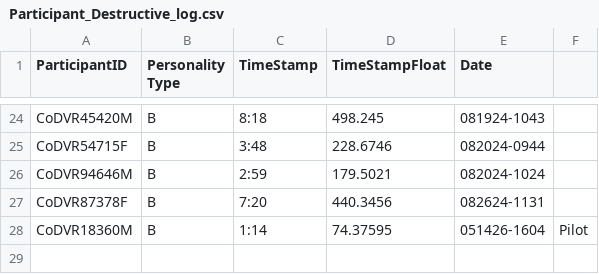
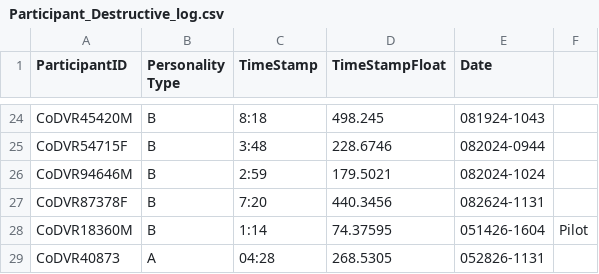
Before and after one commit to Juanita-Richards/CoDE-Personality-Task, a CSV file: Participant_Destructive_log.csv, drawn as a sheet; only a part is shown, gaps mark what is left out; the diff names each change by its address in the sheet, - before the commit and + after, or states it on an @@ line.

Commit message:
Got new participants

```diff
--- a/Participant_Destructive_log.csv
+++ b/Participant_Destructive_log.csv
+row 29: CoDVR40873 | A | 04:28 | 268.5305 | 052826-1131
```
Also changed, not shown: Participant_Constructive_log.csv, 8 other files.
